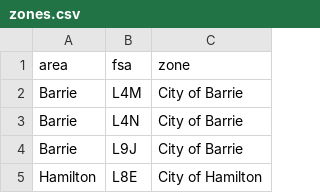
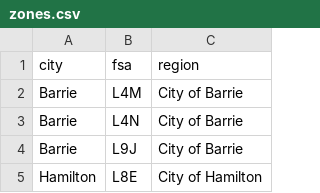
Before and after one commit to peekwez/mybnbaid, a CSV file: zones/zones/zones.csv (was zones/zones/data/zones.csv), drawn as a sheet; only a part is shown.

```diff
--- a/zones/zones/data/zones.csv
+++ b/zones/zones/zones.csv
@@ -1,2 +1,2 @@
-area,fsa,zone
+city,fsa,region
 Barrie,L4M,City of Barrie
```
Also changed, not shown: 16 other files.
